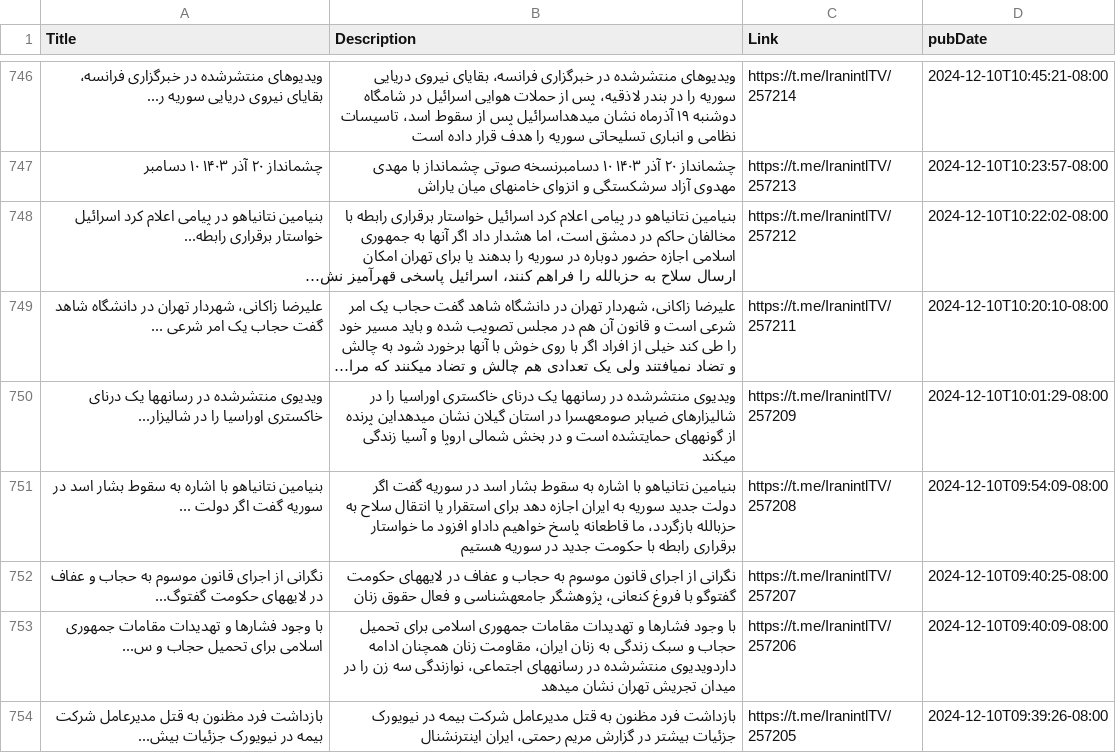
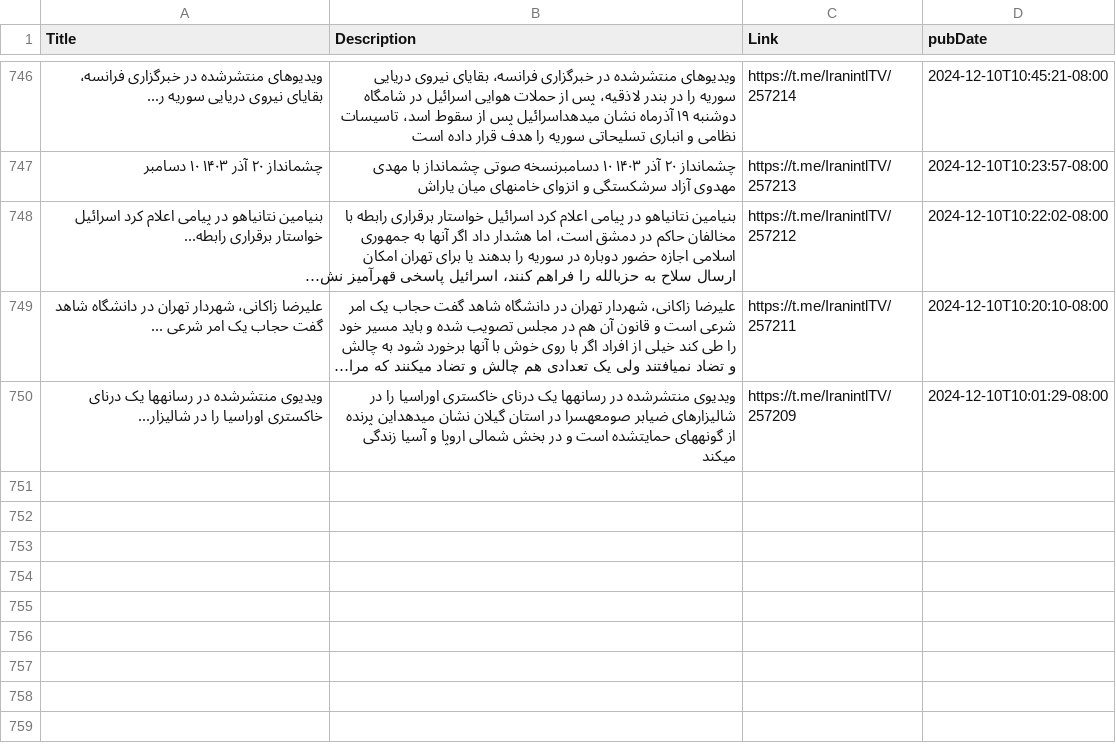
Before and after one commit to NewsCorpGSOC/newscorpgsoc.github.io, a TSV file: GoogleSheets/IranInternational.tsv, drawn as a sheet; only a part is shown, gaps mark what is left out; long unchanged cells end in ….

Commit message:
Routine update of IranInternational TSV file

```diff
--- a/GoogleSheets/IranInternational.tsv
+++ b/GoogleSheets/IranInternational.tsv
@@ -750,5 +750 @@ Title	Description	Link	pubDate
 ویدیوی منتشرشده در رسانهها یک درنای خاکستری اوراسیا را در شالیزار...	ویدیوی منتشرشده در رسانهها یک درنای خاکستری اوراسیا را در شالیزارهای ضیابر صومعهسرا در استان گیلان نشان میدهداین پرنده از گونههای حمایتشده است و در بخش شمالی اروپا و آسیا زندگی میکند	https://t.me/IranintlTV/257209	2024-12-10T10:01:29-08:00
-بنیامین نتانیاهو با اشاره به سقوط بشار اسد در سوریه گفت اگر دولت ...	بنیامین نتانیاهو با اشاره به سقوط بشار اسد در سوریه گفت اگر دولت جدید سوریه به ایران اجازه دهد برای استقرار یا انتقال سلاح به حزبالله بازگردد، ما قاطعانه پاسخ خواهیم داداو افزود ما خواستار برقراری رابطه با حکومت جدید در سوریه هستیم	https://t.me/IranintlTV/257208	2024-12-10T09:54:09-08:00
-نگرانی از اجرای قانون موسوم به حجاب و عفاف در لایههای حکومت گفتوگ...	نگرانی از اجرای قانون موسوم به حجاب و عفاف در لایههای حکومت گفتوگو با فروغ کنعانی، پژوهشگر جامعهشناسی و فعال حقوق زنان	https://t.me/IranintlTV/257207	2024-12-10T09:40:25-08:00
-با وجود فشارها و تهدیدات مقامات جمهوری اسلامی برای تحمیل حجاب و س...	با وجود فشارها و تهدیدات مقامات جمهوری اسلامی برای تحمیل حجاب و سبک زندگی به زنان ایران، مقاومت زنان همچنان ادامه داردویدیوی منتشرشده در رسانههای اجتماعی، نوازندگی سه زن را در میدان تجریش تهران نشان میدهد	https://t.me/IranintlTV/257206	2024-12-10T09:40:09-08:00
-بازداشت فرد مظنون به قتل مدیرعامل شرکت بیمه در نیویورک جزئیات بیش...	بازداشت فرد مظنون به قتل مدیرعامل شرکت بیمه در نیویورک جزئیات بیشتر در گزارش مریم رحمتی، ایران اینترنشنال	https://t.me/IranintlTV/257205	2024-12-10T09:39:26-08:00
```
